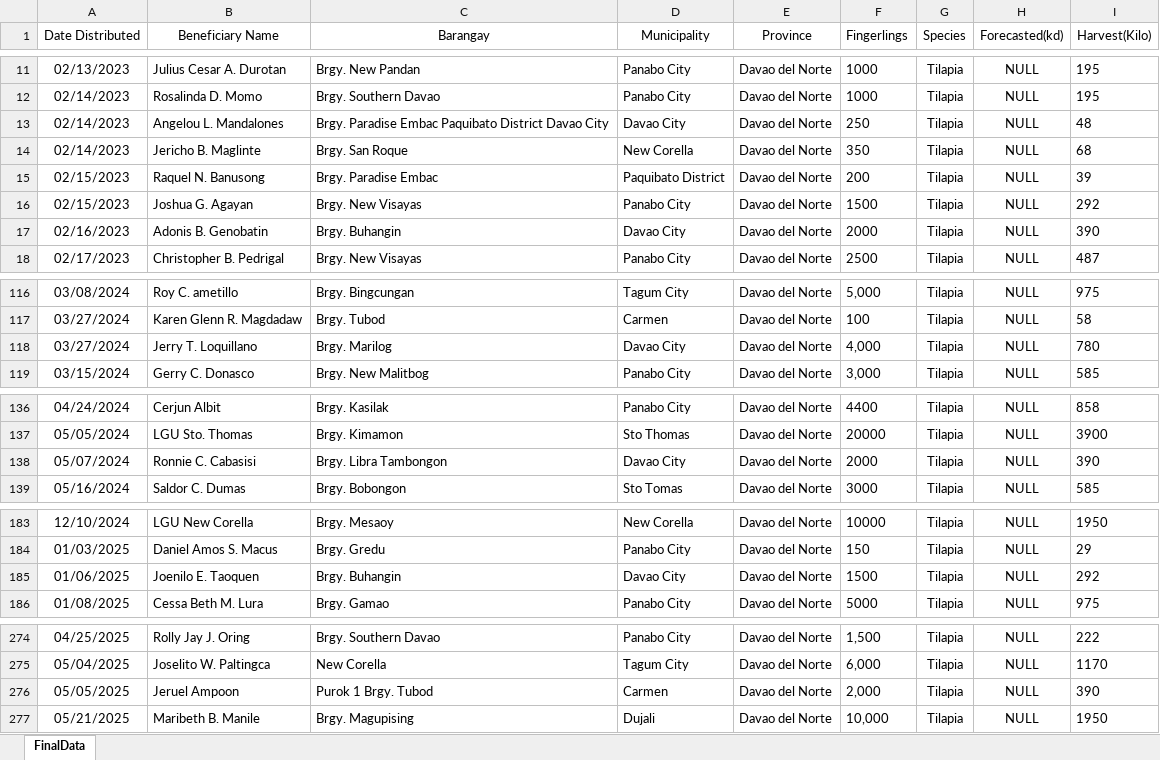
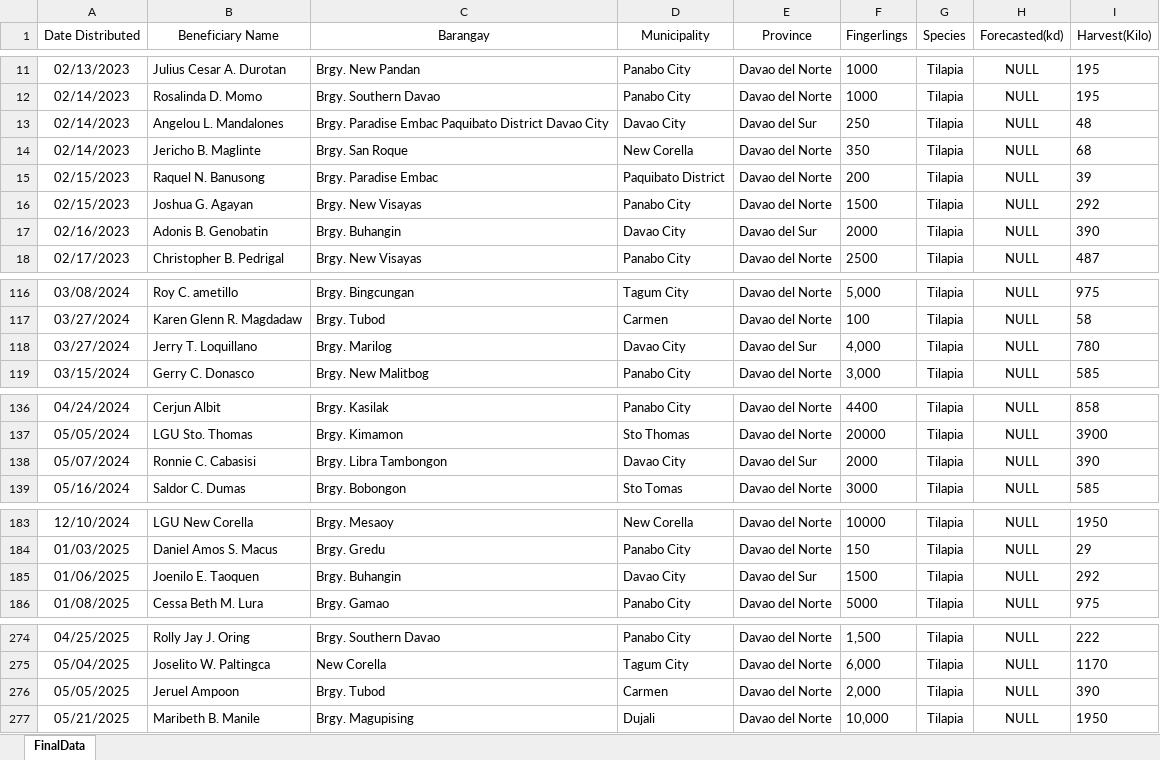
Before and after one commit to Nevram30/fin-count, an Excel workbook: src/Red_Tilapia Distribution_Data.xlsx, sheet FinalData, drawn as a sheet; only a part is shown, gaps mark what is left out; values as stored, in another font and other column widths than the file's, no borders; charts and pictures not drawn; the diff covers the shown part only; the diff names each change by its address in the sheet, - before the commit and + after, or states it on an @@ line.

```diff
--- a/src/Red_Tilapia Distribution_Data.xlsx (sheet FinalData)
+++ b/src/Red_Tilapia Distribution_Data.xlsx (sheet FinalData)
-E13 (Province): Davao del Norte
+E13 (Province): Davao del Sur
-E17 (Province): Davao del Norte
+E17 (Province): Davao del Sur
-E118 (Province): Davao del Norte
+E118 (Province): Davao del Sur
-E138 (Province): Davao del Norte
+E138 (Province): Davao del Sur
-E185 (Province): Davao del Norte
+E185 (Province): Davao del Sur
-C276 (Barangay): Purok 1 Brgy. Tubod
+C276 (Barangay): Brgy. Tubod
```
Also changed, not shown: 1 edited cell elsewhere in this sheet, src/Bangus Distribution_Data.xlsx, 9 other files.
